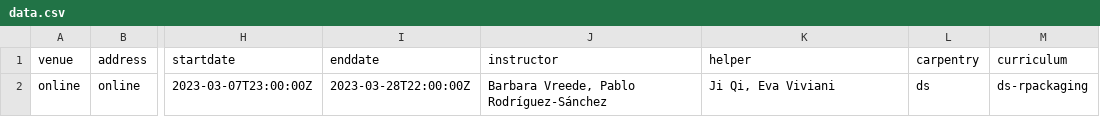
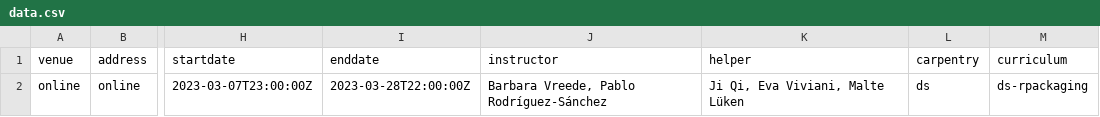
Before and after one commit to esciencecenter-digital-skills/2023-03-08-ds-rpackaging, a CSV file: _data/data.csv, drawn as a sheet; only a part is shown, gaps mark what is left out; the diff names each change by its address in the sheet, - before the commit and + after, or states it on an @@ line.

Commit message:
add Malte

```diff
--- a/_data/data.csv
+++ b/_data/data.csv
-K2 (helper): Ji Qi, Eva Viviani
+K2 (helper): Ji Qi, Eva Viviani, Malte Lüken
```
